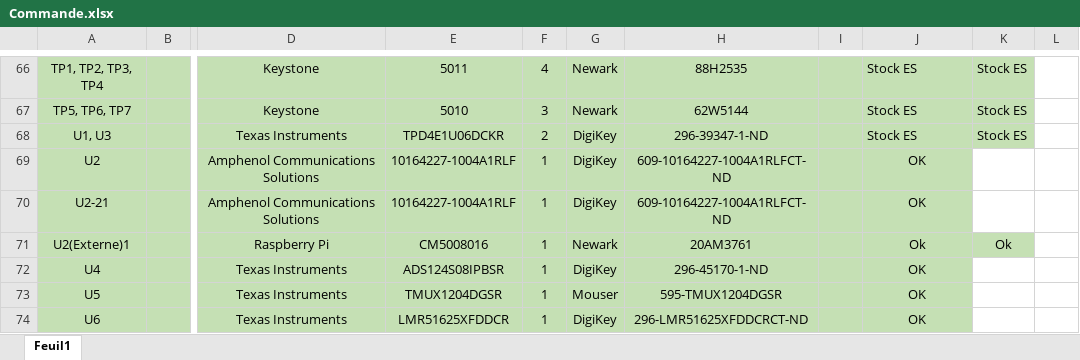
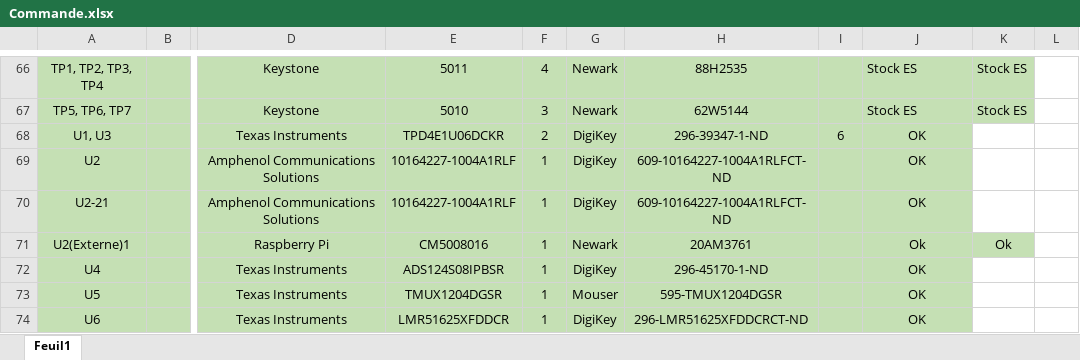
Before and after one commit to LeoMendesEsEtml/2510_RegulationChauffage, an Excel workbook: doc/7.BOM et PRIX/Commande.xlsx, sheet Feuil1, drawn as a sheet; only a part is shown, gaps mark what is left out; values as stored, in another font and other column widths than the file's, no borders; conditional formats and table styles not drawn; the diff names each change by its address in the sheet, - before the commit and + after, or states it on an @@ line.

```diff
--- a/doc/7.BOM et PRIX/Commande.xlsx (sheet Feuil1)
+++ b/doc/7.BOM et PRIX/Commande.xlsx (sheet Feuil1)
-I68: (empty)
+I68: 6
-J68: Stock ES
+J68: OK
-J68 alignment: left
+J68 alignment: center
-K68: Stock ES
+K68: (empty)
-K68 fill: #C5E0B4
+K68 fill: none
```
Also changed, not shown: doc/2.Document Annexe/JDT_2510_RegulationChauffage_Mendes.xlsx, doc/2.Document Annexe/PLANIF_2510_RegulationChauffage_Mendes.xlsx, 1 other file.
